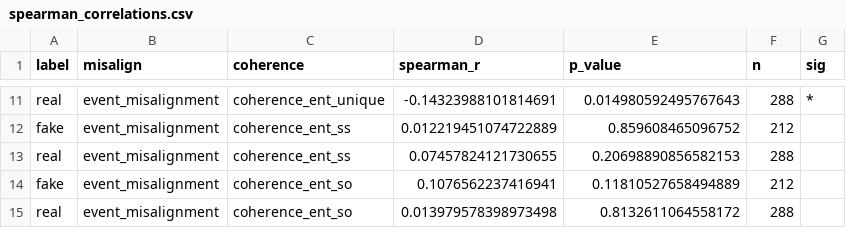
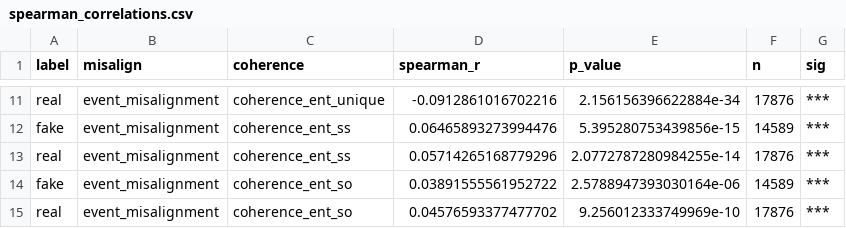
Before and after one commit to sneha-meto/Temporality, a CSV file: results/tables/spearman_correlations.csv, drawn as a sheet; only a part is shown, gaps mark what is left out; the diff covers the shown part only; the diff names each change by its address in the sheet, - before the commit and + after, or states it on an @@ line.

```diff
--- a/results/tables/spearman_correlations.csv
+++ b/results/tables/spearman_correlations.csv
-D11 (spearman_r): -0.14323988101814691
+D11 (spearman_r): -0.0912861016702216
-E11 (p_value): 0.014980592495767643
+E11 (p_value): 2.156156396622884e-34
-F11 (n): 288
+F11 (n): 17876
-G11 (sig): *
+G11 (sig): ***
-D12 (spearman_r): 0.012219451074722889
+D12 (spearman_r): 0.06465893273994476
-E12 (p_value): 0.859608465096752
+E12 (p_value): 5.395280753439856e-15
-F12 (n): 212
+F12 (n): 14589
-G12:G15 (sig): (empty)
+G12:G15 (sig): ***
-D13 (spearman_r): 0.07457824121730655
+D13 (spearman_r): 0.05714265168779296
-E13 (p_value): 0.20698890856582153
+E13 (p_value): 2.0772787280984255e-14
-F13 (n): 288
+F13 (n): 17876
-D14 (spearman_r): 0.1076562237416941
+D14 (spearman_r): 0.03891555561952722
-E14 (p_value): 0.11810527658494889
+E14 (p_value): 2.5788947393030164e-06
-F14 (n): 212
+F14 (n): 14589
-D15 (spearman_r): 0.013979578398973498
+D15 (spearman_r): 0.04576593377477702
-E15 (p_value): 0.8132611064558172
+E15 (p_value): 9.256012333749969e-10
-F15 (n): 288
+F15 (n): 17876
```
Also changed, not shown: 35 edited cells elsewhere in this file, results/tables/classification_results.csv, results/tables/feature_importance.csv, 23 other files.
